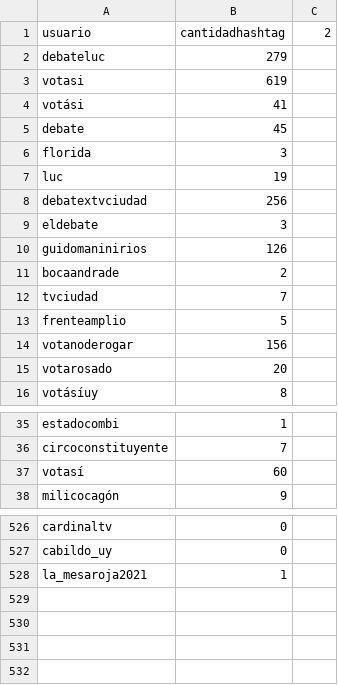
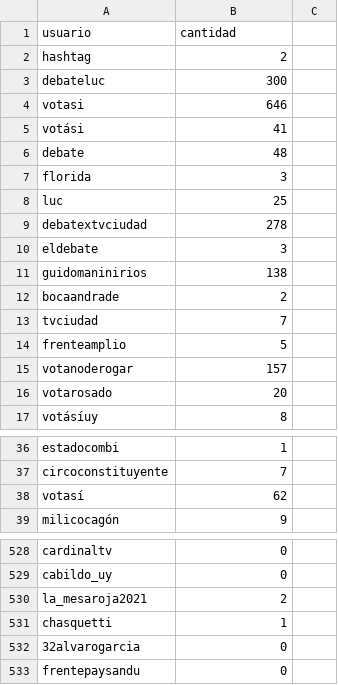
Before and after one commit to verdierdiego/debate-luc, a CSV file: menciones.csv, drawn as a sheet; only a part is shown, gaps mark what is left out; the diff covers the shown part only.

```diff
--- a/menciones.csv
+++ b/menciones.csv
@@ -1,11 +1,12 @@
-usuario,cantidadhashtag,2
-debateluc,279
-votasi,619
+usuario,cantidad
+hashtag,2
+debateluc,300
+votasi,646
 votási,41
-debate,45
+debate,48
 florida,3
-luc,19
-debatextvciudad,256
+luc,25
+debatextvciudad,278
 eldebate,3
-guidomaninirios,126
+guidomaninirios,138
 bocaandrade,2
@@ -13,3 +14,3 @@ tvciudad,7
 frenteamplio,5
-votanoderogar,156
+votanoderogar,157
 votarosado,20
@@ -36,3 +37,3 @@ estadocombi,1
 circoconstituyente,7
-votasí,60
+votasí,62
 milicocagón,9
@@ -527,2 +529,5 @@ cardinaltv,0
 cabildo_uy,0
-la_mesaroja2021,1
+la_mesaroja2021,2
+chasquetti,1
+32alvarogarcia,0
+frentepaysandu,0
```
Also changed, not shown: 1 added row and 5 edited cells elsewhere in this file, hashtags.csv, 1 other file.
